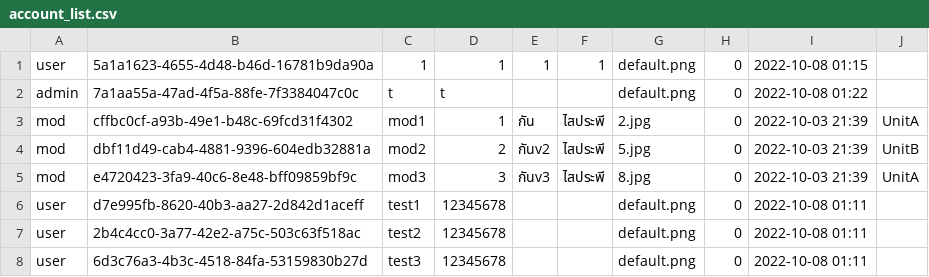
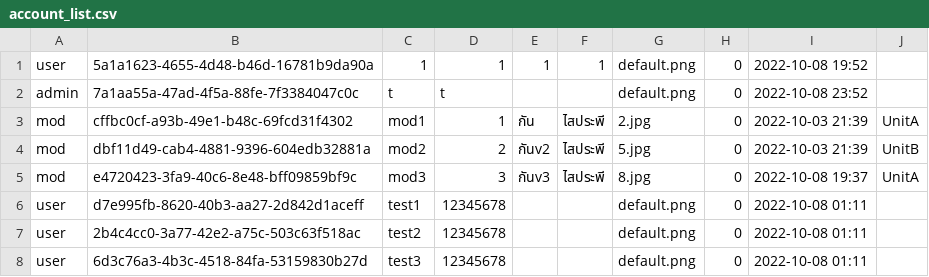
Before and after one commit to NyxTheeranut/KU-Complain, a CSV file: data/account_list.csv, drawn as a sheet.

Commit message:
Show report list and add ban button

```diff
--- a/data/account_list.csv
+++ b/data/account_list.csv
@@ -1,6 +1,6 @@
-user,5a1a1623-4655-4d48-b46d-16781b9da90a,1,1,1,1,default.png,0,2022-10-08 01:15
-admin,7a1aa55a-47ad-4f5a-88fe-7f3384047c0c,t,t,,,default.png,0,2022-10-08 01:22
+user,5a1a1623-4655-4d48-b46d-16781b9da90a,1,1,1,1,default.png,0,2022-10-08 19:52
+admin,7a1aa55a-47ad-4f5a-88fe-7f3384047c0c,t,t,,,default.png,0,2022-10-08 23:52
 mod,cffbc0cf-a93b-49e1-b48c-69fcd31f4302,mod1,1,กัน,ไสประพี,2.jpg,0,2022-10-03 21:39,UnitA
 mod,dbf11d49-cab4-4881-9396-604edb32881a,mod2,2,กันv2,ไสประพี,5.jpg,0,2022-10-03 21:39,UnitB
-mod,e4720423-3fa9-40c6-8e48-bff09859bf9c,mod3,3,กันv3,ไสประพี,8.jpg,0,2022-10-03 21:39,UnitA
+mod,e4720423-3fa9-40c6-8e48-bff09859bf9c,mod3,3,กันv3,ไสประพี,8.jpg,0,2022-10-08 19:37,UnitA
 user,d7e995fb-8620-40b3-aa27-2d842d1aceff,test1,12345678,,,default.png,0,2022-10-08 01:11
```
Also changed, not shown: 3 other files.
